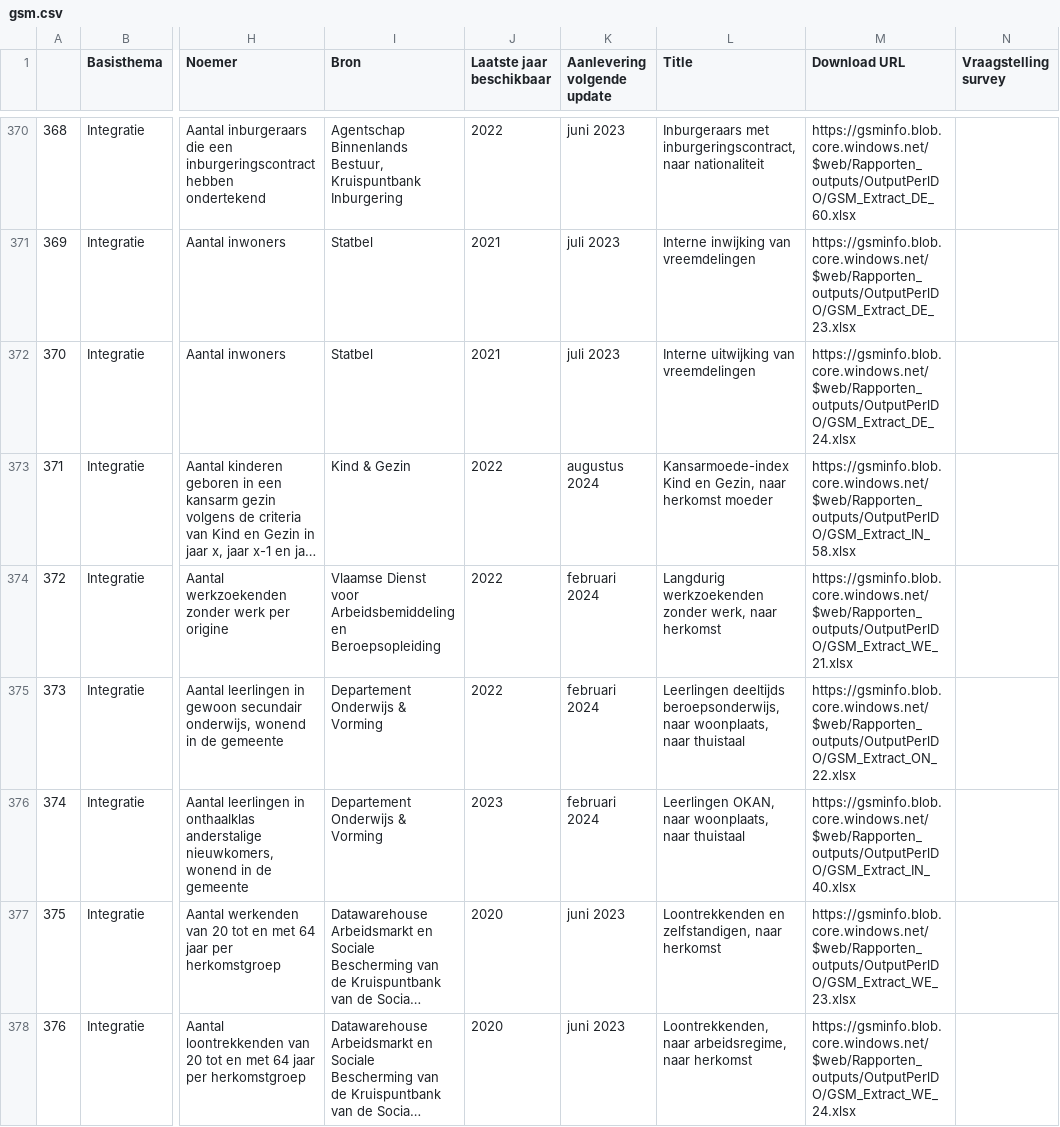
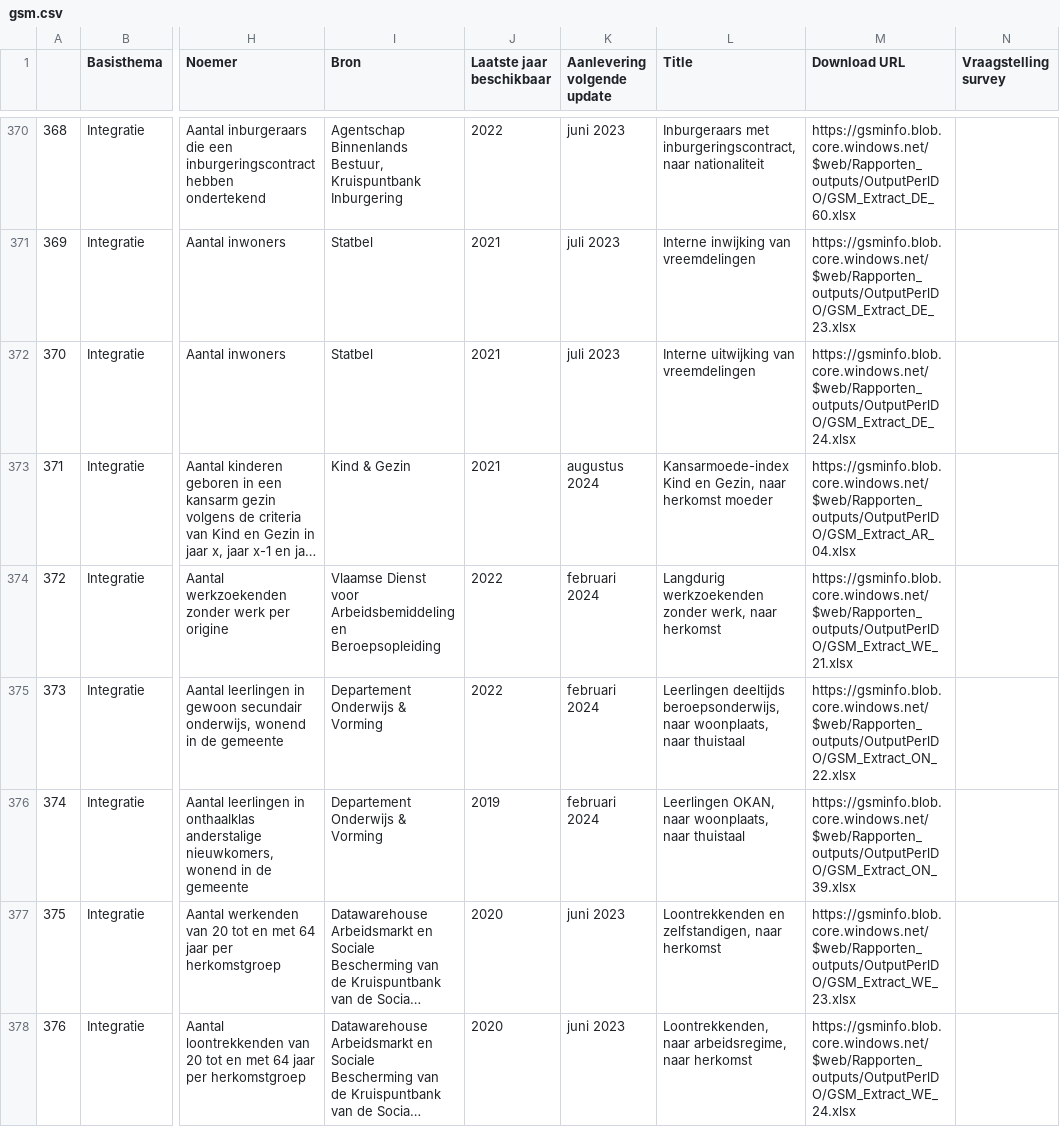
Before and after one commit to journinho/gemeente-stadsmonitor, a CSV file: gsm.csv, drawn as a sheet; only a part is shown, gaps mark what is left out; long unchanged cells end in …; the diff names each change by its address in the sheet, - before the commit and + after, or states it on an @@ line.

Commit message:
Latest data: Sun Dec  3 00:25:41 UTC 2023

```diff
--- a/gsm.csv
+++ b/gsm.csv
-J373 (Laatste jaar beschikbaar): 2022
+J373 (Laatste jaar beschikbaar): 2021
-M373 (Download URL): https://gsminfo.blob.core.windows.net/$web/Rapporten_outputs/OutputPerlDO/GSM_Extract_IN_58.xlsx
+M373 (Download URL): https://gsminfo.blob.core.windows.net/$web/Rapporten_outputs/OutputPerlDO/GSM_Extract_AR_04.xlsx
-J376 (Laatste jaar beschikbaar): 2023
+J376 (Laatste jaar beschikbaar): 2019
-M376 (Download URL): https://gsminfo.blob.core.windows.net/$web/Rapporten_outputs/OutputPerlDO/GSM_Extract_IN_40.xlsx
+M376 (Download URL): https://gsminfo.blob.core.windows.net/$web/Rapporten_outputs/OutputPerlDO/GSM_Extract_ON_39.xlsx
```
Also changed, not shown: 1 other file.
